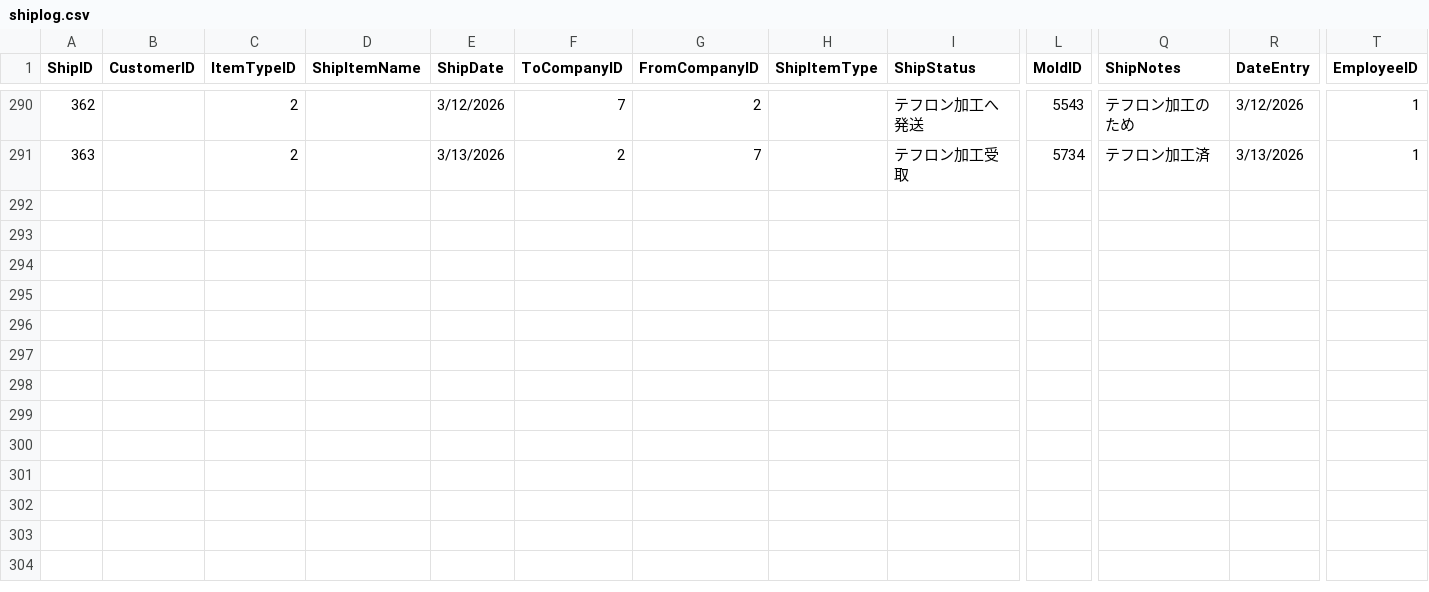
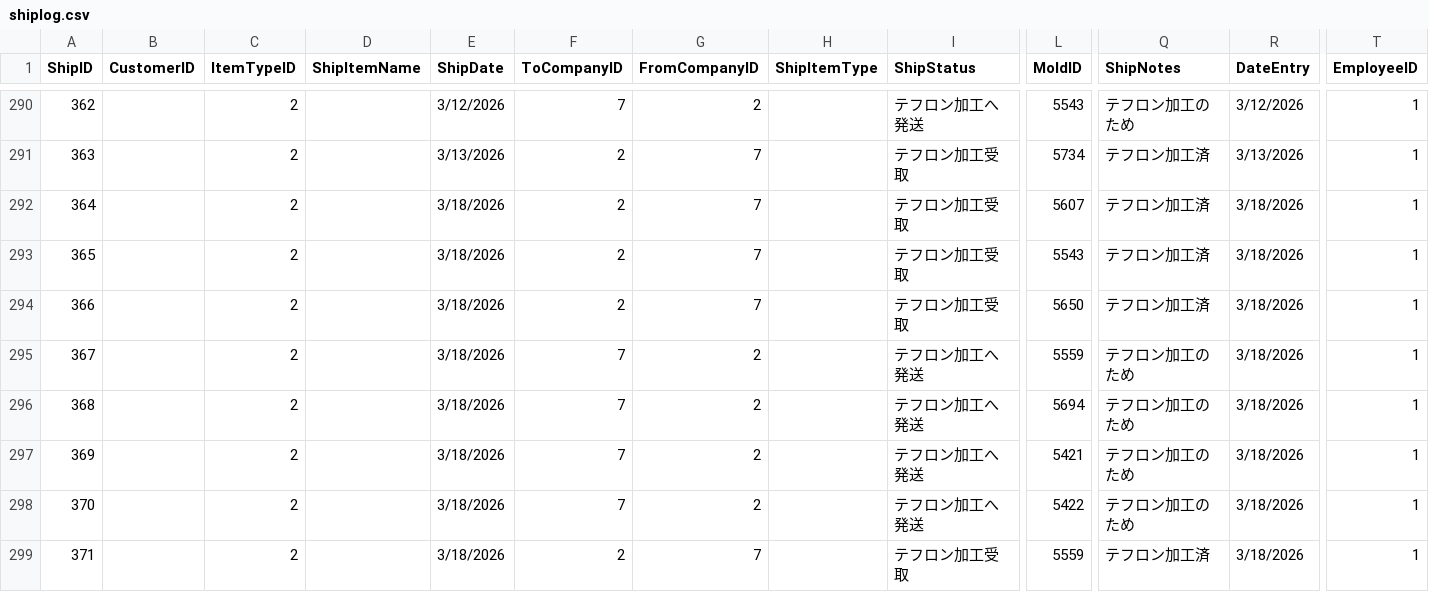
Before and after one commit to toanysd/MoldCutterSearch, a CSV file: Data/shiplog.csv, drawn as a sheet; only a part is shown, gaps mark what is left out; rows hold the shown columns only; the diff names each change by its address in the sheet, - before the commit and + after, or states it on an @@ line.

```diff
--- a/Data/shiplog.csv
+++ b/Data/shiplog.csv
+row 292: 364 |  | 2 |  | 3/18/2026 | 2 | 7 |  | テフロン加工受取 | 5607 | テフロン加工済 | 3/18/2026 | 1
+row 293: 365 |  | 2 |  | 3/18/2026 | 2 | 7 |  | テフロン加工受取 | 5543 | テフロン加工済 | 3/18/2026 | 1
+row 294: 366 |  | 2 |  | 3/18/2026 | 2 | 7 |  | テフロン加工受取 | 5650 | テフロン加工済 | 3/18/2026 | 1
+row 295: 367 |  | 2 |  | 3/18/2026 | 7 | 2 |  | テフロン加工へ発送 | 5559 | テフロン加工のため | 3/18/2026 | 1
+row 296: 368 |  | 2 |  | 3/18/2026 | 7 | 2 |  | テフロン加工へ発送 | 5694 | テフロン加工のため | 3/18/2026 | 1
+row 297: 369 |  | 2 |  | 3/18/2026 | 7 | 2 |  | テフロン加工へ発送 | 5421 | テフロン加工のため | 3/18/2026 | 1
+row 298: 370 |  | 2 |  | 3/18/2026 | 7 | 2 |  | テフロン加工へ発送 | 5422 | テフロン加工のため | 3/18/2026 | 1
+row 299: 371 |  | 2 |  | 3/18/2026 | 2 | 7 |  | テフロン加工受取 | 5559 | テフロン加工済 | 3/18/2026 | 1
```
Also changed, not shown: Data/molddesign.csv, Data/molds.csv, 9 other files.
